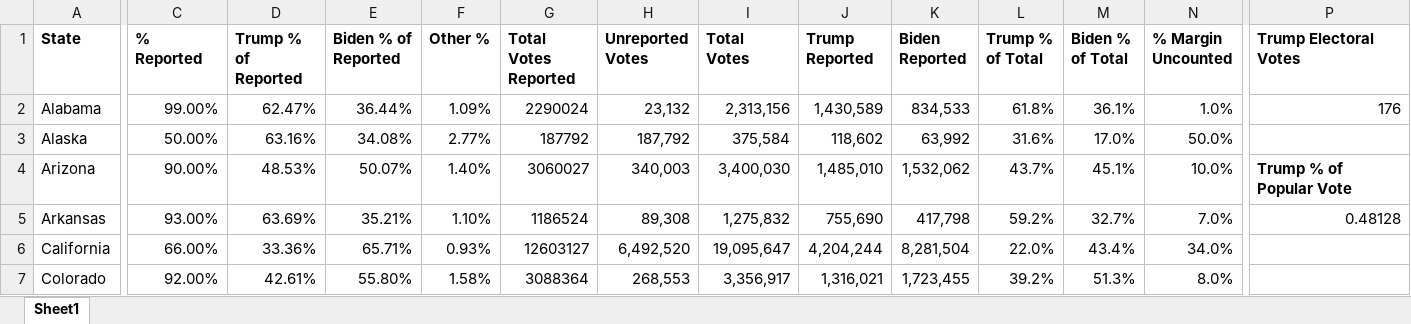
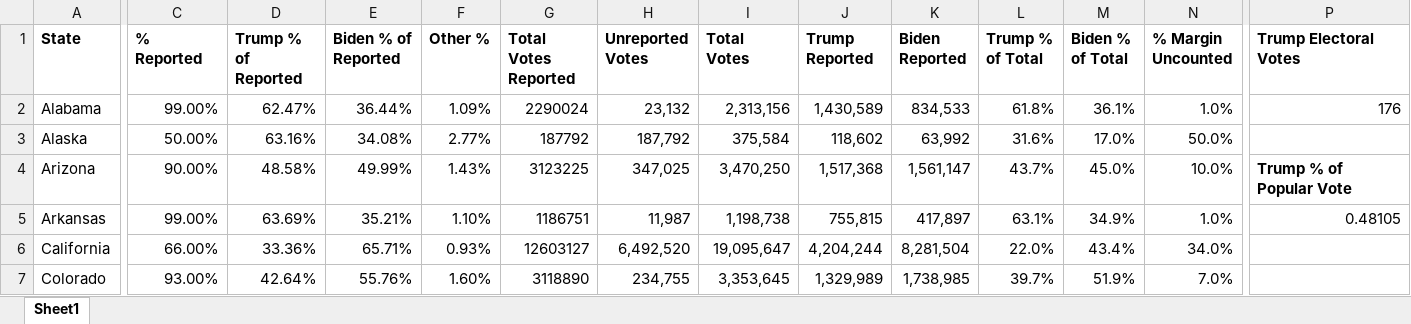
Before and after one commit to BellaMay95/election-tracker-2020, an Excel workbook: ElectionTracker2020.xlsx, sheet Sheet1, drawn as a sheet; only a part is shown, gaps mark what is left out; values as stored, in another font and other column widths than the file's, no borders; table styles not drawn; the diff covers the shown part only; the diff names each change by its address in the sheet, - before the commit and + after, or states it on an @@ line.

Commit message:
Updated tracker, updated to generate needed columns next to each other in CSV

```diff
--- a/ElectionTracker2020.xlsx (sheet Sheet1)
+++ b/ElectionTracker2020.xlsx (sheet Sheet1)
-D4 (Trump % of Reported): 48.53%
+D4 (Trump % of Reported): 48.58%
-E4 (Biden % of Reported): 50.07%
+E4 (Biden % of Reported): 49.99%
-F4 (Other %): 1.40%
+F4 (Other %): 1.43%
-G4 (Total Votes Reported): 3060027
+G4 (Total Votes Reported): 3123225
-H4 (Unreported Votes): 340,003
+H4 (Unreported Votes): 347,025
-I4 (Total Votes): 3,400,030
+I4 (Total Votes): 3,470,250
-J4 (Trump Reported): 1,485,010
+J4 (Trump Reported): 1,517,368
-K4 (Biden Reported): 1,532,062
+K4 (Biden Reported): 1,561,147
-M4 (Biden % of Total): 45.1%
+M4 (Biden % of Total): 45.0%
-C5 (% Reported): 93.00%
+C5 (% Reported): 99.00%
-G5 (Total Votes Reported): 1186524
+G5 (Total Votes Reported): 1186751
-H5 (Unreported Votes): 89,308
+H5 (Unreported Votes): 11,987
-I5 (Total Votes): 1,275,832
+I5 (Total Votes): 1,198,738
-J5 (Trump Reported): 755,690
+J5 (Trump Reported): 755,815
-K5 (Biden Reported): 417,798
+K5 (Biden Reported): 417,897
-L5 (Trump % of Total): 59.2%
+L5 (Trump % of Total): 63.1%
-M5 (Biden % of Total): 32.7%
+M5 (Biden % of Total): 34.9%
-N5 (% Margin Uncounted): 7.0%
+N5 (% Margin Uncounted): 1.0%
-P5 (Trump Electoral Votes): 0.48128
+P5 (Trump Electoral Votes): 0.48105
-C7 (% Reported): 92.00%
+C7 (% Reported): 93.00%
-D7 (Trump % of Reported): 42.61%
+D7 (Trump % of Reported): 42.64%
-E7 (Biden % of Reported): 55.80%
+E7 (Biden % of Reported): 55.76%
-F7 (Other %): 1.58%
+F7 (Other %): 1.60%
-G7 (Total Votes Reported): 3088364
+G7 (Total Votes Reported): 3118890
-H7 (Unreported Votes): 268,553
+H7 (Unreported Votes): 234,755
-I7 (Total Votes): 3,356,917
+I7 (Total Votes): 3,353,645
-J7 (Trump Reported): 1,316,021
+J7 (Trump Reported): 1,329,989
-K7 (Biden Reported): 1,723,455
+K7 (Biden Reported): 1,738,985
-L7 (Trump % of Total): 39.2%
+L7 (Trump % of Total): 39.7%
-M7 (Biden % of Total): 51.3%
+M7 (Biden % of Total): 51.9%
-N7 (% Margin Uncounted): 8.0%
+N7 (% Margin Uncounted): 7.0%
```
Also changed, not shown: 135 edited cells elsewhere in this sheet, 4 other files.
